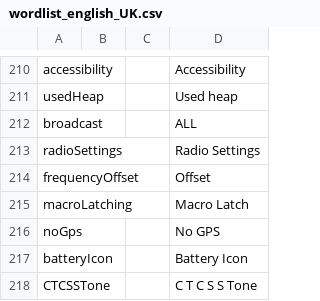
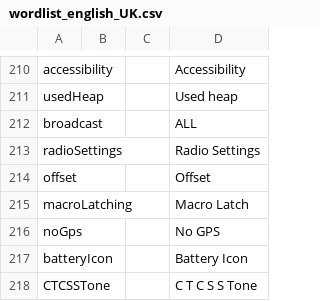
Before and after one commit to BrotRooti/vpcgen, a CSV file: languages/english_UK/wordlist_english_UK.csv, drawn as a sheet; only a part is shown, gaps mark what is left out.

Commit message:
renamed offset in accordance to ui_strings

```diff
--- a/languages/english_UK/wordlist_english_UK.csv
+++ b/languages/english_UK/wordlist_english_UK.csv
@@ -213,3 +213,3 @@ broadcast,,,ALL
 radioSettings,,,Radio Settings
-frequencyOffset,,,Offset
+offset,,,Offset
 macroLatching,,,Macro Latch
```
Also changed, not shown: languages/english_USA/wordlist_english_USA.csv.
